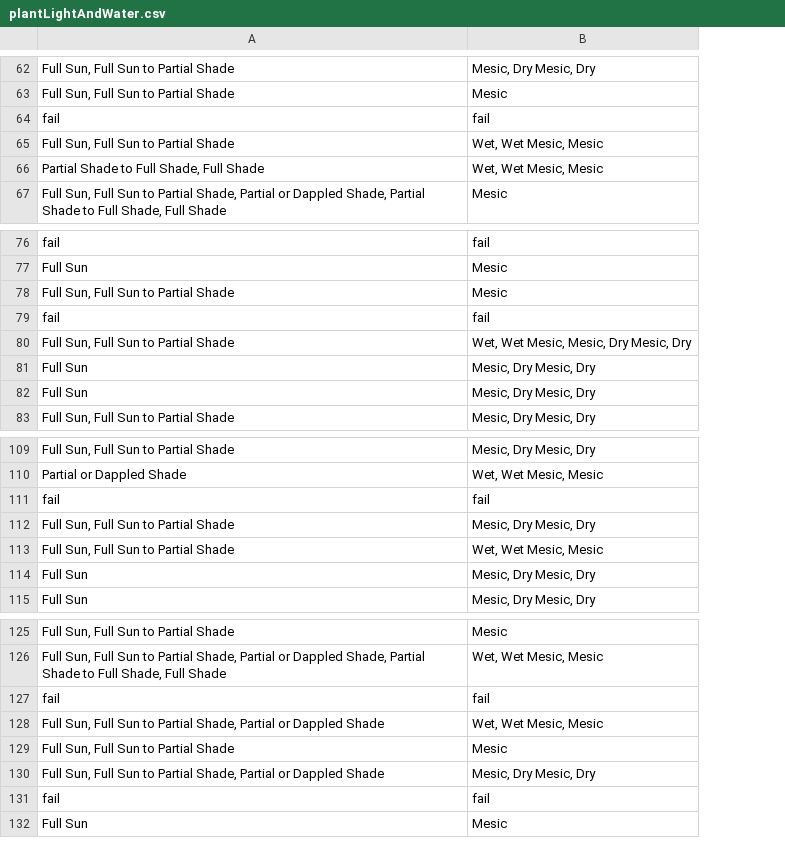
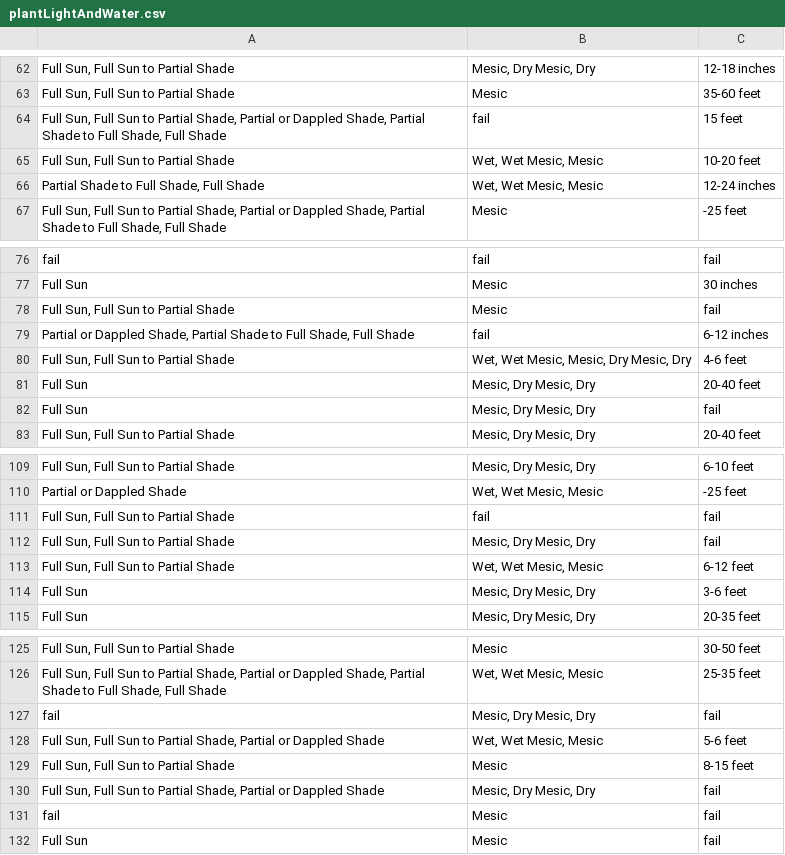
Before and after one commit to PagaroDog/GardenPlannerProject, a CSV file: plantLightAndWater.csv, drawn as a sheet; only a part is shown, gaps mark what is left out; the diff covers the shown part only; the diff names each change by its address in the sheet, - before the commit and + after, or states it on an @@ line.

```diff
--- a/plantLightAndWater.csv
+++ b/plantLightAndWater.csv
+column C, rows 62-67: 12-18 inches | 35-60 feet | 15 feet | 10-20 feet | 12-24 inches | -25 feet; rows 76-83: fail | 30 inches | fail | 6-12 inches | 4-6 feet | 20-40 feet | fail | 20-40 feet; rows 109-115: 6-10 feet | -25 feet | fail | fail | 6-12 feet | 3-6 feet | 20-35 feet; rows 125-132: 30-50 feet | 25-35 feet | fail | 5-6 feet | 8-15 feet | fail | fail | fail
-A64: fail
+A64: Full Sun, Full Sun to Partial Shade, Partial or Dappled Shade, Partial Shade to Full Shade, Full Shade
-A79: fail
+A79: Partial or Dappled Shade, Partial Shade to Full Shade, Full Shade
-A111: fail
+A111: Full Sun, Full Sun to Partial Shade
-B127: fail
+B127: Mesic, Dry Mesic, Dry
-B131: fail
+B131: Mesic
```
Also changed, not shown: 1 added row, 1 removed row and 5 edited cells elsewhere in this file, plantInfo.csv, 3 other files.
